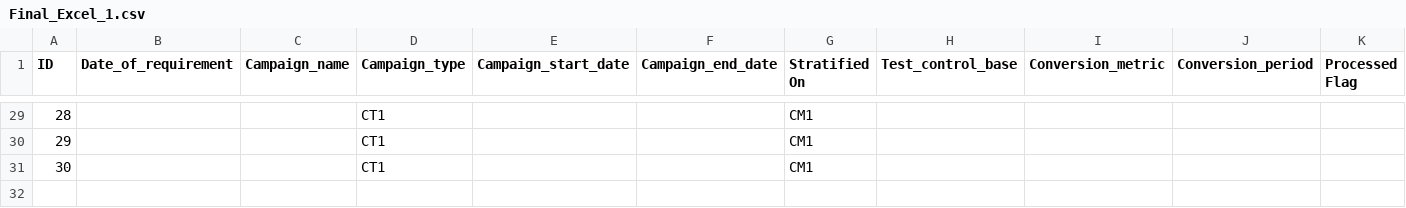
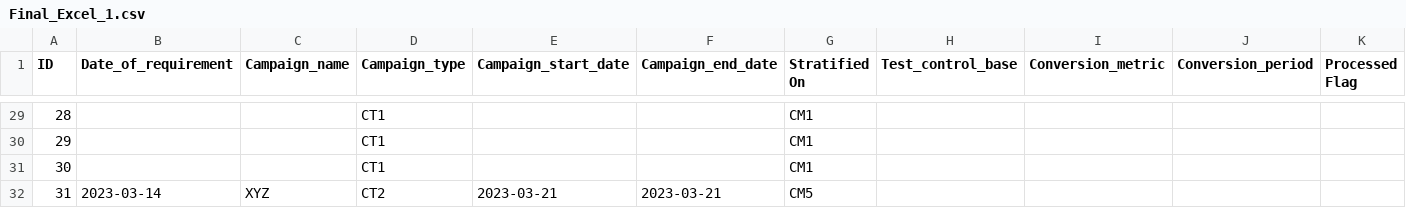
Before and after one commit to SV1906/AB_testing_V3, a CSV file: Final_Excel_1.csv, drawn as a sheet; only a part is shown, gaps mark what is left out.

```diff
--- a/Final_Excel_1.csv
+++ b/Final_Excel_1.csv
@@ -31 +31,2 @@ ID ,Date_of_requirement ,Campaign_name ,Campaign_type ,Campaign_start_date,Campa
 30,,,CT1,,,CM1
+31,2023-03-14,XYZ,CT2,2023-03-21,2023-03-21,CM5
```
Also changed, not shown: 5 other files.
